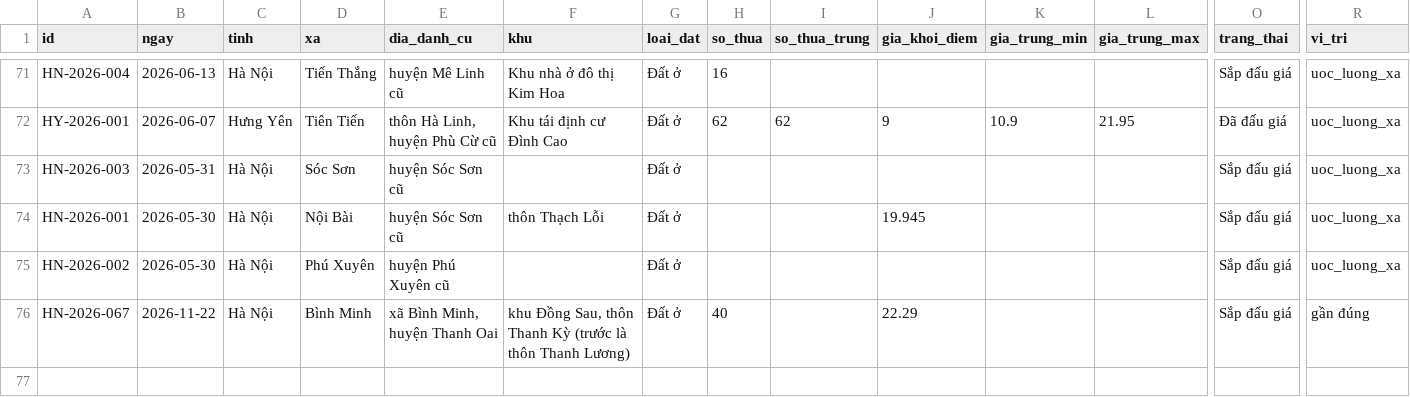
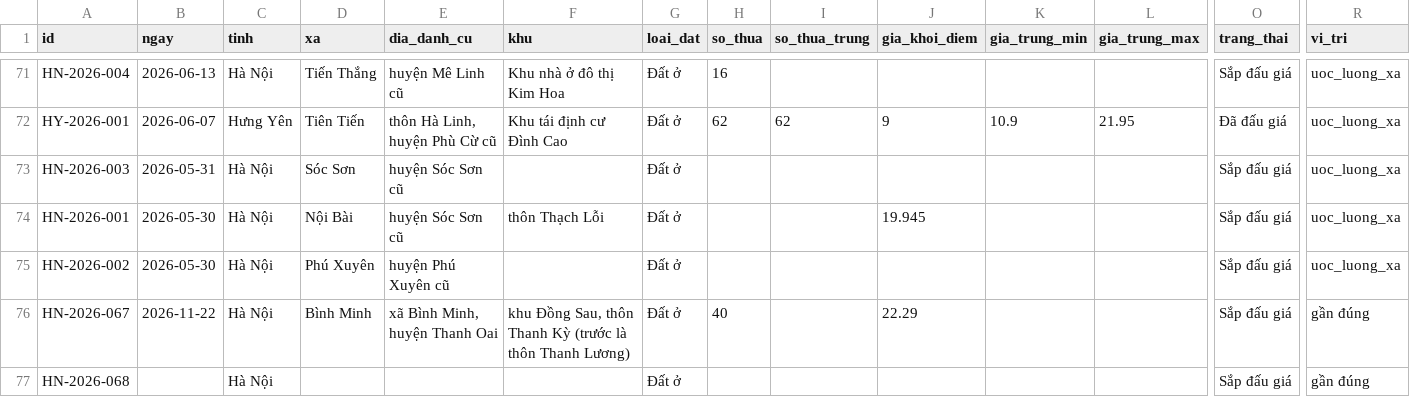
Before and after one commit to pnhimai98-creator/ban-do-dau-gia, a CSV file: data.csv, drawn as a sheet; only a part is shown, gaps mark what is left out; rows hold the shown columns only; the diff names each change by its address in the sheet, - before the commit and + after, or states it on an @@ line.

Commit message:
Thêm phiên HN-2026-068:   (Sắp đấu giá)

```diff
--- a/data.csv
+++ b/data.csv
+row 77: HN-2026-068 |  | Hà Nội |  |  |  | Đất ở |  |  |  |  |  | Sắp đấu giá | gần đúng
```
